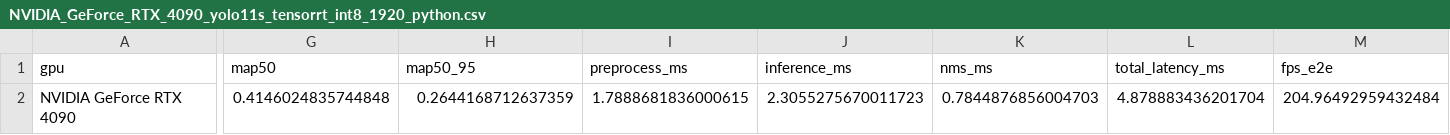
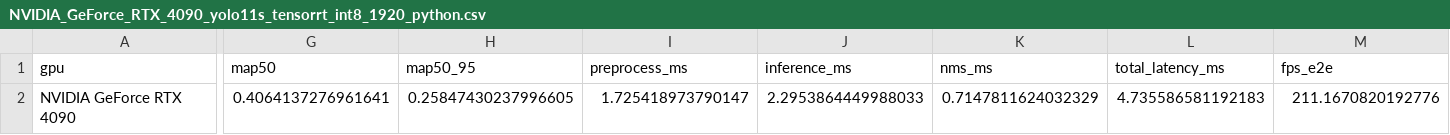
Before and after one commit to hvini/gpu_benchmark, a CSV file: results/phase1_dataset/python_eval/NVIDIA_GeForce_RTX_4090_yolo11s_tensorrt_int8_1920_python.csv, drawn as a sheet; only a part is shown, gaps mark what is left out; the diff covers the shown part only; the diff names each change by its address in the sheet, - before the commit and + after, or states it on an @@ line.

```diff
--- a/results/phase1_dataset/python_eval/NVIDIA_GeForce_RTX_4090_yolo11s_tensorrt_int8_1920_python.csv
+++ b/results/phase1_dataset/python_eval/NVIDIA_GeForce_RTX_4090_yolo11s_tensorrt_int8_1920_python.csv
-G2 (map50): 0.4146024835744848
+G2 (map50): 0.4064137276961641
-H2 (map50_95): 0.2644168712637359
+H2 (map50_95): 0.25847430237996605
-I2 (preprocess_ms): 1.7888681836000615
+I2 (preprocess_ms): 1.725418973790147
-J2 (inference_ms): 2.3055275670011723
+J2 (inference_ms): 2.2953864449988033
-K2 (nms_ms): 0.7844876856004703
+K2 (nms_ms): 0.7147811624032329
-L2 (total_latency_ms): 4.878883436201704
+L2 (total_latency_ms): 4.735586581192183
-M2 (fps_e2e): 204.96492959432484
+M2 (fps_e2e): 211.1670820192776
```
Also changed, not shown: 7 edited cells elsewhere in this file, results/phase1_dataset/python_eval/NVIDIA_GeForce_RTX_4090_yolo11s_tensorrt_int8_1280_python.csv, results/phase1_dataset/python_eval/NVIDIA_GeForce_RTX_4090_yolo11s_tensorrt_int8_640_python.csv.
